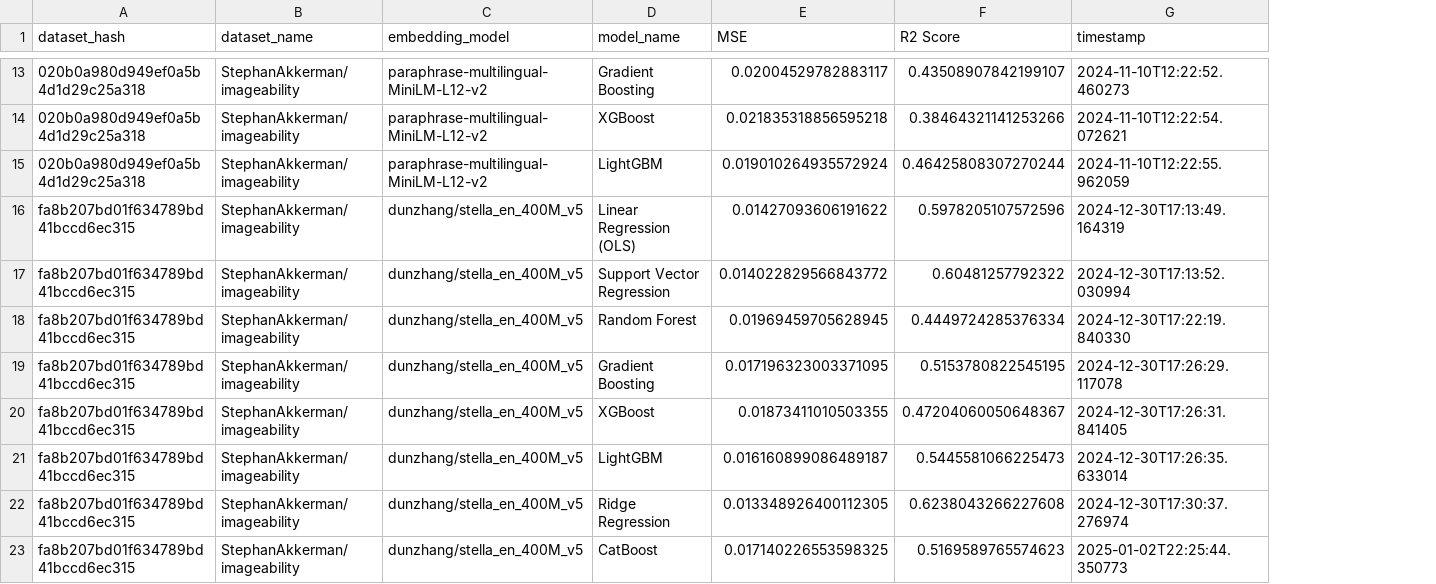
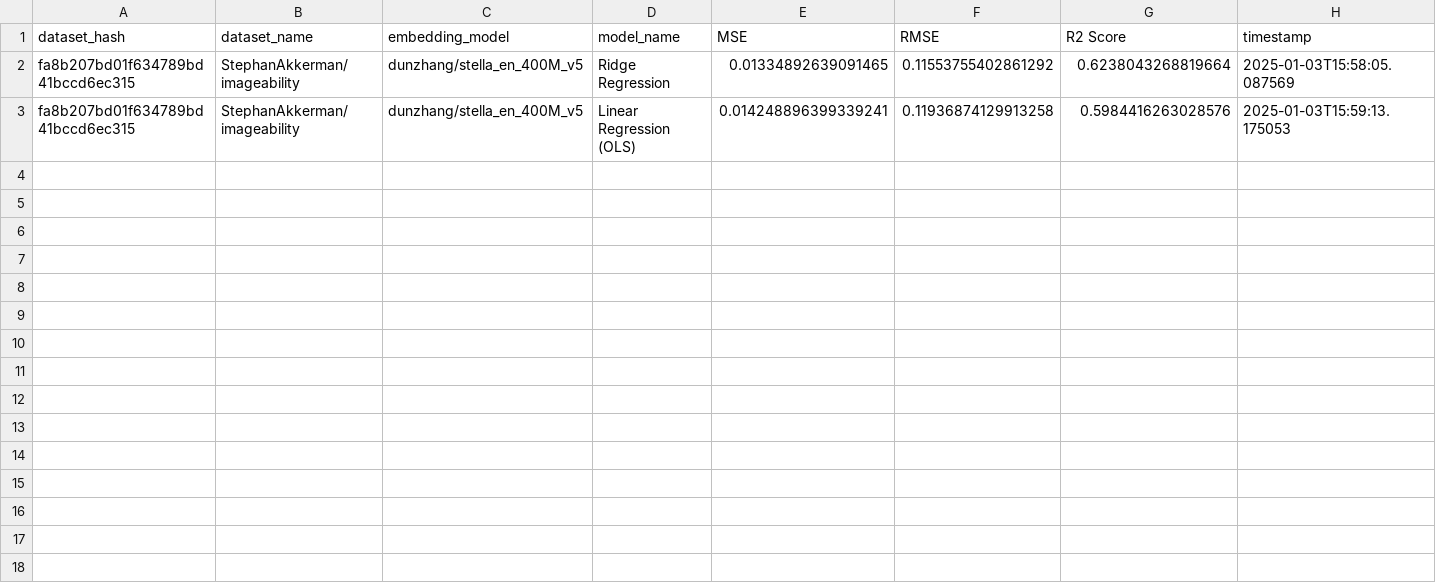
Before and after one commit to StephanAkkerman/FluentAI, a CSV file: logs/imageability_evaluation_results.csv, drawn as a sheet; only a part is shown, gaps mark what is left out; removed rows and columns are numbered as before the commit, all else as after; the diff covers the shown part only; the diff names each change by its address in the sheet, - before the commit and + after, or states it on an @@ line.

```diff
--- a/logs/imageability_evaluation_results.csv
+++ b/logs/imageability_evaluation_results.csv
+column F (RMSE), rows 2-3: 0.11553755402861292 | 0.11936874129913258
-row 13: 020b0a980d949ef0a5b4d1d29c25a318 | StephanAkkerman/imageability | paraphrase-multilingual-MiniLM-L12-v2 | Gradient Boosting | 0.02004529782883117 | 0.43508907842199107 | 2024-11-10T12:22:52.460273
-row 14: 020b0a980d949ef0a5b4d1d29c25a318 | StephanAkkerman/imageability | paraphrase-multilingual-MiniLM-L12-v2 | XGBoost | 0.021835318856595218 | 0.38464321141253266 | 2024-11-10T12:22:54.072621
-row 15: 020b0a980d949ef0a5b4d1d29c25a318 | StephanAkkerman/imageability | paraphrase-multilingual-MiniLM-L12-v2 | LightGBM | 0.019010264935572924 | 0.46425808307270244 | 2024-11-10T12:22:55.962059
-row 16: fa8b207bd01f634789bd41bccd6ec315 | StephanAkkerman/imageability | dunzhang/stella_en_400M_v5 | Linear Regression (OLS) | 0.01427093606191622 | 0.5978205107572596 | 2024-12-30T17:13:49.164319
-row 17: fa8b207bd01f634789bd41bccd6ec315 | StephanAkkerman/imageability | dunzhang/stella_en_400M_v5 | Support Vector Regression | 0.014022829566843772 | 0.60481257792322 | 2024-12-30T17:13:52.030994
-row 18: fa8b207bd01f634789bd41bccd6ec315 | StephanAkkerman/imageability | dunzhang/stella_en_400M_v5 | Random Forest | 0.01969459705628945 | 0.4449724285376334 | 2024-12-30T17:22:19.840330
-row 19: fa8b207bd01f634789bd41bccd6ec315 | StephanAkkerman/imageability | dunzhang/stella_en_400M_v5 | Gradient Boosting | 0.017196323003371095 | 0.5153780822545195 | 2024-12-30T17:26:29.117078
-row 20: fa8b207bd01f634789bd41bccd6ec315 | StephanAkkerman/imageability | dunzhang/stella_en_400M_v5 | XGBoost | 0.01873411010503355 | 0.47204060050648367 | 2024-12-30T17:26:31.841405
-row 21: fa8b207bd01f634789bd41bccd6ec315 | StephanAkkerman/imageability | dunzhang/stella_en_400M_v5 | LightGBM | 0.016160899086489187 | 0.5445581066225473 | 2024-12-30T17:26:35.633014
-E2 (MSE): 0.013348926400112305
+E2 (MSE): 0.01334892639091465
-G2 (R2 Score): 0.6238043266227608
+G2 (R2 Score): 0.6238043268819664
-H2 (timestamp): 2024-12-30T17:30:37.276974
+H2 (timestamp): 2025-01-03T15:58:05.087569
-D3 (model_name): CatBoost
+D3 (model_name): Linear Regression (OLS)
-E3 (MSE): 0.017140226553598325
+E3 (MSE): 0.014248896399339241
-G3 (R2 Score): 0.5169589765574623
+G3 (R2 Score): 0.5984416263028576
-H3 (timestamp): 2025-01-02T22:25:44.350773
+H3 (timestamp): 2025-01-03T15:59:13.175053
```
Also changed, not shown: 11 removed rows elsewhere in this file, 3 other files.
